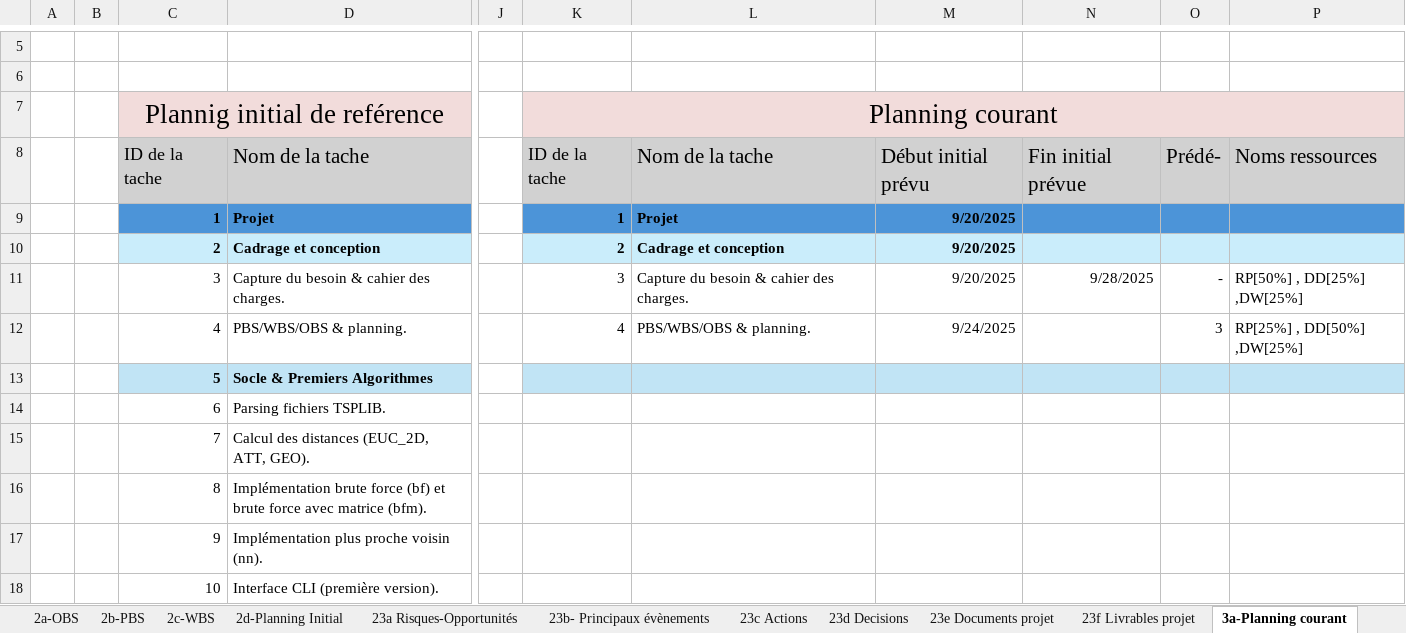
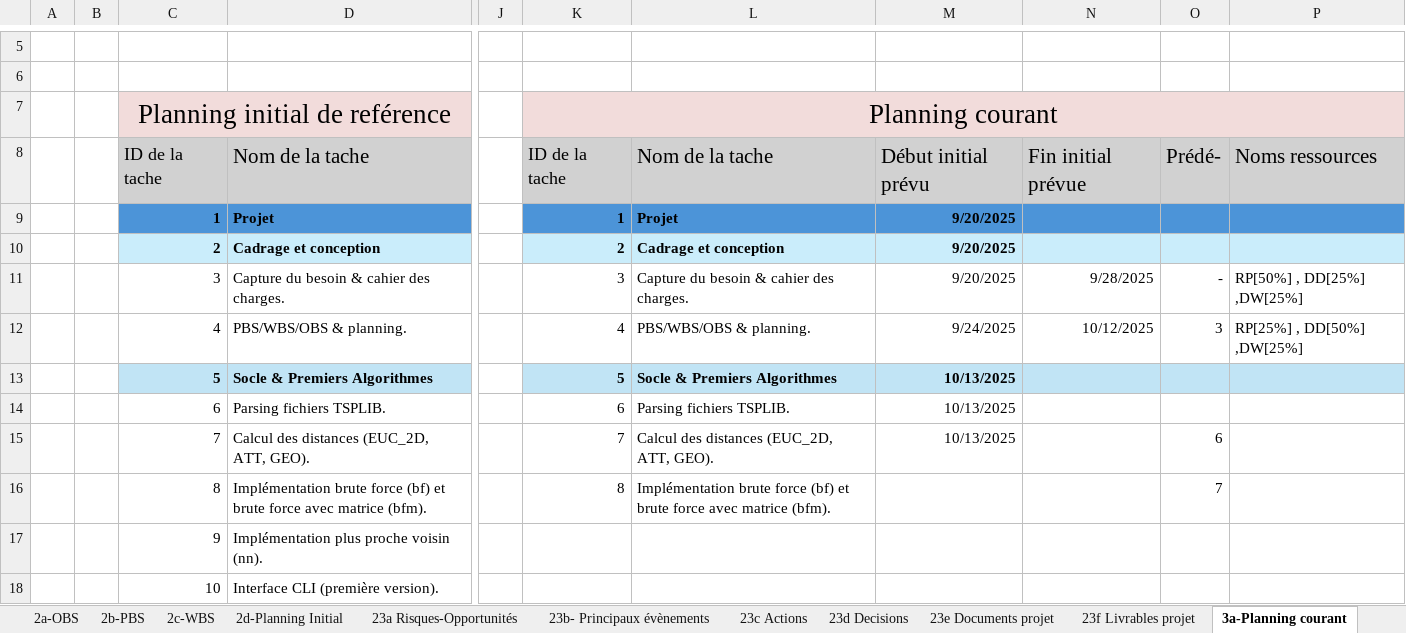
Before and after one commit to ngouadjeudunant-ux/tsp_projet_2025, an Excel workbook: tools/fichier_exel/GroupeTD-GroupeProjet - ProjetInformatique.xlsx, sheet 3a-Planning courant, drawn as a sheet; only a part is shown, gaps mark what is left out; values as stored, in another font and other column widths than the file's, no borders; charts and pictures not drawn; the diff names each change by its address in the sheet, - before the commit and + after, or states it on an @@ line.

Commit message:
fichier exel modifié

```diff
--- a/tools/fichier_exel/GroupeTD-GroupeProjet - ProjetInformatique.xlsx (sheet 3a-Planning courant)
+++ b/tools/fichier_exel/GroupeTD-GroupeProjet - ProjetInformatique.xlsx (sheet 3a-Planning courant)
-C7: Plannig initial de reférence
+C7: Planning initial de reférence
-N12: (empty)
+N12: 10/12/2025
-K13: (empty)
+K13: 5
-L13: (empty)
+L13: Socle & Premiers Algorithmes
-M13:M15: (empty)
+M13:M15: 10/13/2025
-K14: (empty)
+K14: 6
-L14: (empty)
+L14: Parsing fichiers TSPLIB.
-K15: (empty)
+K15: 7
-L15: (empty)
+L15: Calcul des distances (EUC_2D, ATT, GEO).
-O15: (empty)
+O15: 6
-K16: (empty)
+K16: 8
-L16: (empty)
+L16: Implémentation brute force (bf) et brute force avec matrice (bfm).
-O16: (empty)
+O16: 7
```
Also changed, not shown: sheet 23d Decisions, sheet 23b- Principaux évènements, charts or pictures.
